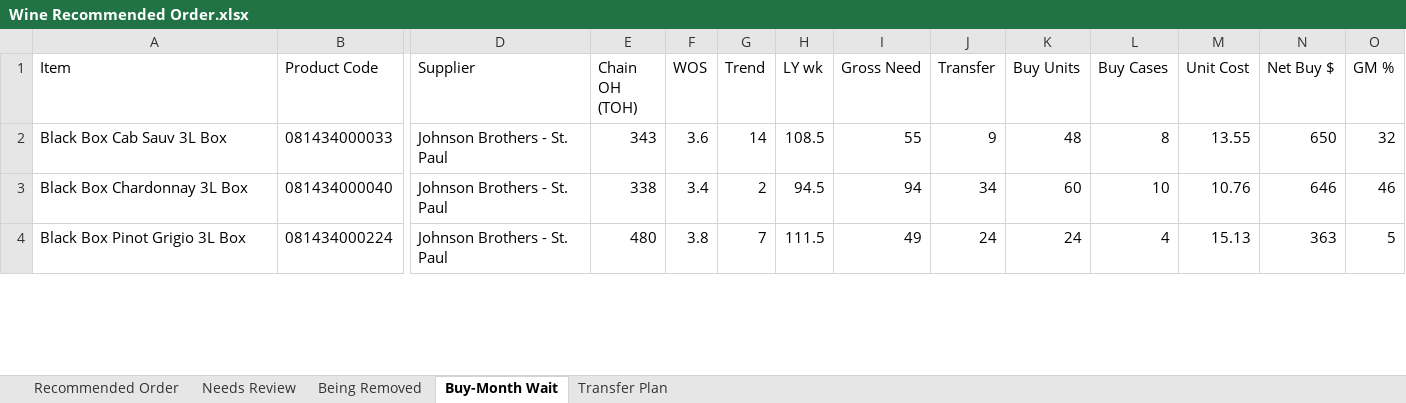
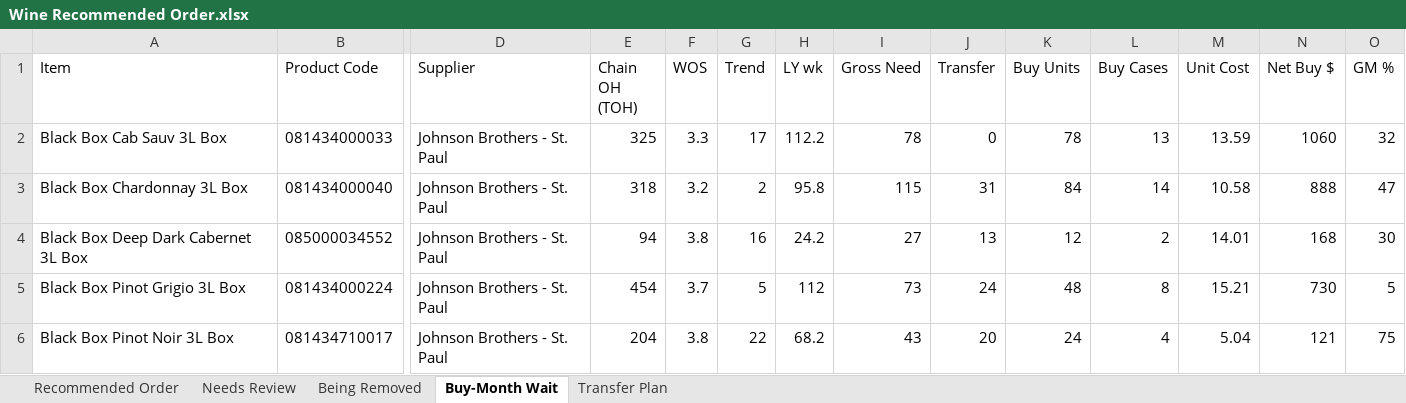
Before and after one commit to Akuklok/thc-dashboard, an Excel workbook: data/Wine Recommended Order.xlsx, sheet Buy-Month Wait, drawn as a sheet; only a part is shown, gaps mark what is left out; values as stored, in another font and other column widths than the file's, no borders; addresses are those after the commit; rows hold the shown columns only; the diff covers the shown part only; the diff names each change by its address in the sheet, - before the commit and + after, or states it on an @@ line.

```diff
--- a/data/Wine Recommended Order.xlsx (sheet Buy-Month Wait)
+++ b/data/Wine Recommended Order.xlsx (sheet Buy-Month Wait)
-E2 (Chain OH (TOH)): 343
+E2 (Chain OH (TOH)): 325
-F2 (WOS): 3.6
+F2 (WOS): 3.3
-G2 (Trend): 14
+G2 (Trend): 17
-H2 (LY wk): 108.5
+H2 (LY wk): 112.2
-I2 (Gross Need): 55
+I2 (Gross Need): 78
-J2 (Transfer): 9
+J2 (Transfer): 0
-K2 (Buy Units): 48
+K2 (Buy Units): 78
-L2 (Buy Cases): 8
+L2 (Buy Cases): 13
-M2 (Unit Cost): 13.55
+M2 (Unit Cost): 13.59
-N2 (Net Buy $): 650
+N2 (Net Buy $): 1060
-E3 (Chain OH (TOH)): 338
+E3 (Chain OH (TOH)): 318
-F3 (WOS): 3.4
+F3 (WOS): 3.2
-H3 (LY wk): 94.5
+H3 (LY wk): 95.8
-I3 (Gross Need): 94
+I3 (Gross Need): 115
-J3 (Transfer): 34
+J3 (Transfer): 31
-K3 (Buy Units): 60
+K3 (Buy Units): 84
-L3 (Buy Cases): 10
+L3 (Buy Cases): 14
-M3 (Unit Cost): 10.76
+M3 (Unit Cost): 10.58
-N3 (Net Buy $): 646
+N3 (Net Buy $): 888
-O3 (GM %): 46
+O3 (GM %): 47
+row 4: Black Box Deep Dark Cabernet 3L Box | 085000034552 | Johnson Brothers - St. Paul | 94 | 3.8 | 16 | 24.2 | 27 | 13 | 12 | 2 | 14.01 | 168 | 30
-E5 (Chain OH (TOH)): 480
+E5 (Chain OH (TOH)): 454
-F5 (WOS): 3.8
+F5 (WOS): 3.7
-G5 (Trend): 7
+G5 (Trend): 5
-H5 (LY wk): 111.5
+H5 (LY wk): 112
-I5 (Gross Need): 49
+I5 (Gross Need): 73
-K5 (Buy Units): 24
+K5 (Buy Units): 48
-L5 (Buy Cases): 4
+L5 (Buy Cases): 8
-M5 (Unit Cost): 15.13
+M5 (Unit Cost): 15.21
-N5 (Net Buy $): 363
+N5 (Net Buy $): 730
+row 6: Black Box Pinot Noir 3L Box | 081434710017 | Johnson Brothers - St. Paul | 204 | 3.8 | 22 | 68.2 | 43 | 20 | 24 | 4 | 5.04 | 121 | 75
```
Also changed, not shown: 1 added row, 1 removed row and 14 edited cells elsewhere in this sheet, sheet Transfer Plan, sheet Recommended Order, sheet Needs Review, sheet Being Removed.
